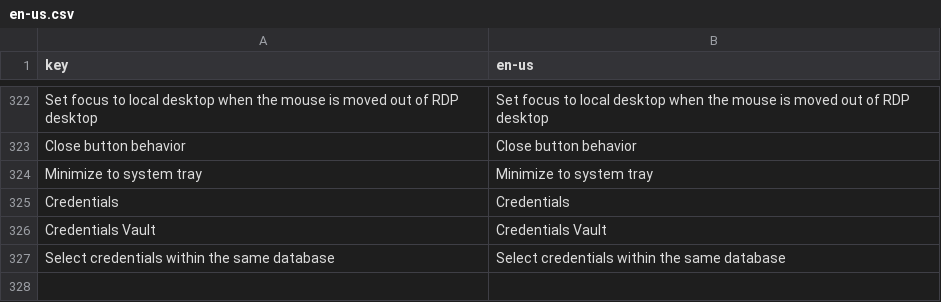
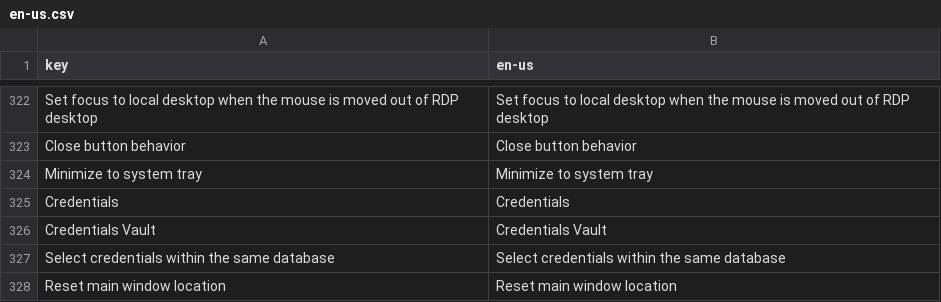
Before and after one commit to 1Remote/1Remote, a CSV file: Ui/Resources/Languages/glossary/en-us.csv, drawn as a sheet; only a part is shown, gaps mark what is left out.

```diff
--- a/Ui/Resources/Languages/glossary/en-us.csv
+++ b/Ui/Resources/Languages/glossary/en-us.csv
@@ -331 +331,2 @@ Credentials Vault;Credentials Vault
 Select credentials within the same database;Select credentials within the same database
+Reset main window location;Reset main window location
```
Also changed, not shown: Ui/Resources/Languages/glossary/cs-cz.csv, Ui/Resources/Languages/glossary/de-de.csv, 26 other files.
